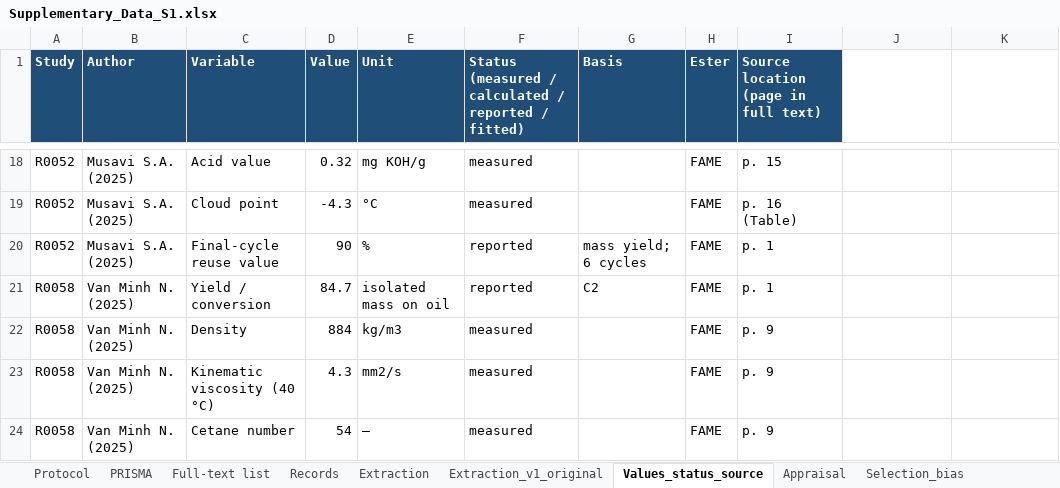
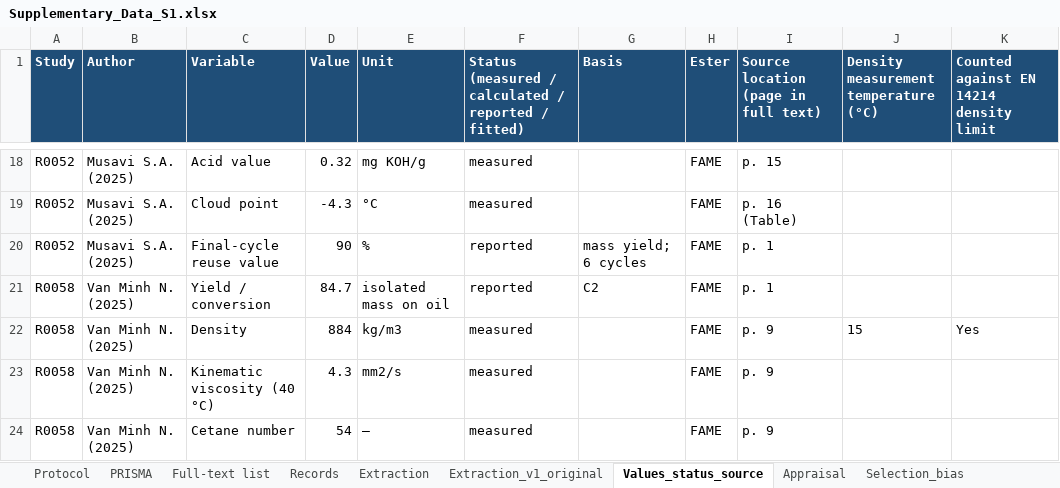
Before and after one commit to harishme27-bot/microalgal-biodiesel-systematic-review, an Excel workbook: Supplementary_Data_S1.xlsx, sheet Values_status_source, drawn as a sheet; only a part is shown, gaps mark what is left out; values as stored, in another font and other column widths than the file's, no borders; the diff covers the shown part only; the diff names each change by its address in the sheet, - before the commit and + after, or states it on an @@ line.

Commit message:
Revision 2: reclassified GC yields, density at 15 °C, updated Figures 3–4 and S1
Updated after Reviewer 1 second-round comments. Three GC-quantified g/g yields moved to C1; density compared with EN 14214 only at 15 °C; Full-text list sheet marked as superseded; LICENSE (CC BY 4.0) added; README file paths corrected.

```diff
--- a/Supplementary_Data_S1.xlsx (sheet Values_status_source)
+++ b/Supplementary_Data_S1.xlsx (sheet Values_status_source)
-J1: (empty)
+J1: Density measurement temperature (°C)
-J1:K1 fill: none
+J1:K1 fill: #1F4E78
-K1: (empty)
+K1: Counted against EN 14214 density limit
-J22: (empty)
+J22: 15
-K22: (empty)
+K22: Yes
```
Also changed, not shown: 37 edited cells elsewhere in this sheet, sheet Full-text list, sheet Extraction, sheet Protocol, 8 other files.
